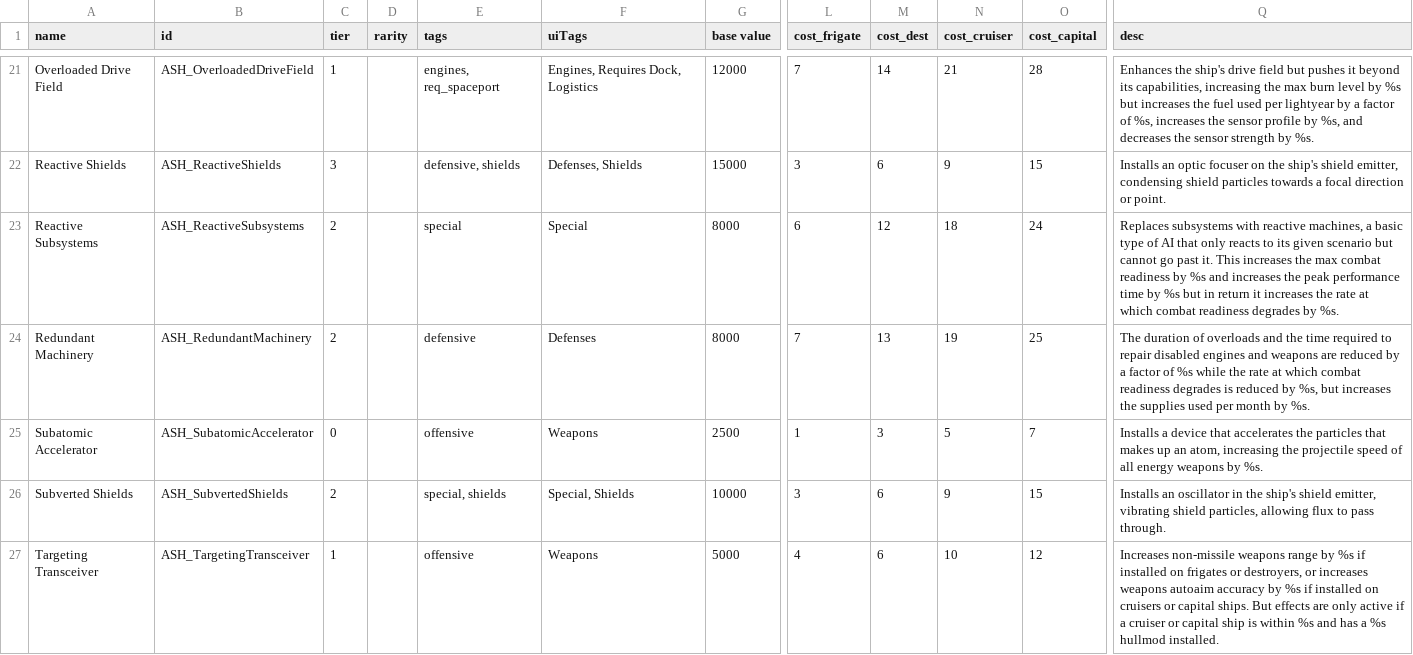
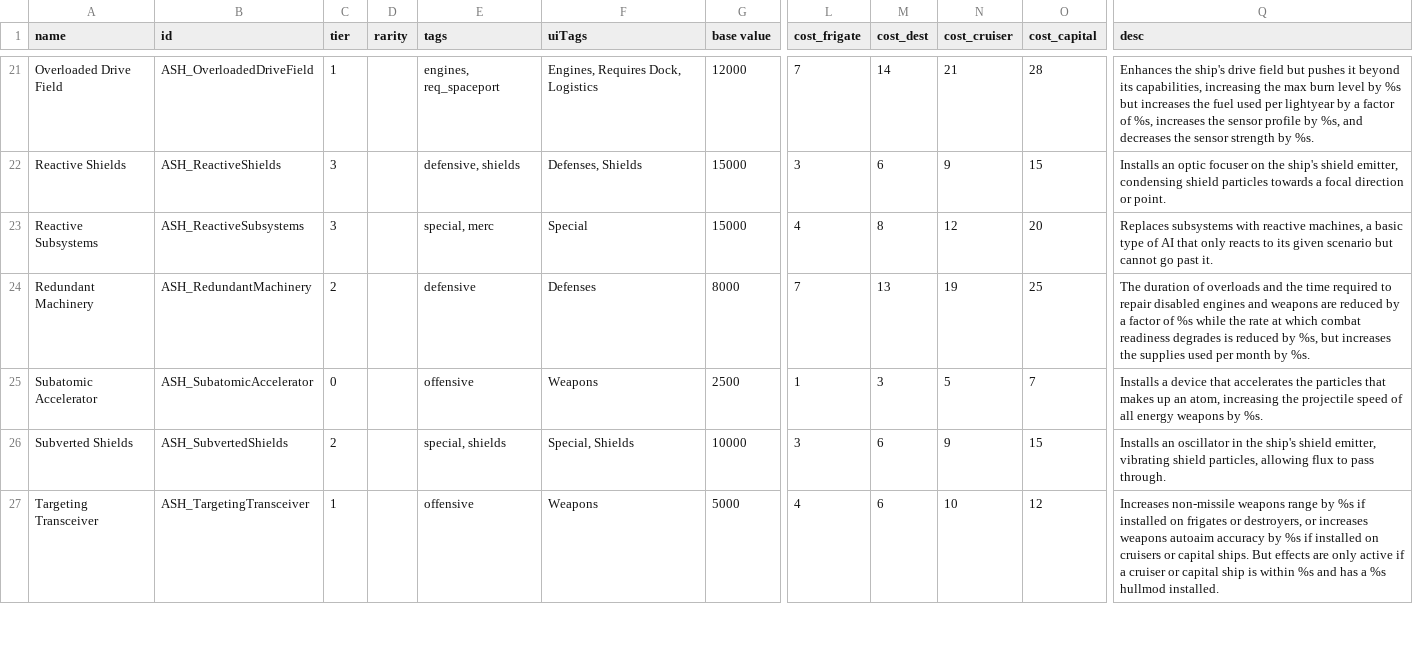
Before and after one commit to AudaxLudos/aptly-simple-hullmods, a CSV file: data/hullmods/hull_mods.csv, drawn as a sheet; only a part is shown, gaps mark what is left out; the diff names each change by its address in the sheet, - before the commit and + after, or states it on an @@ line.

Commit message:
Update ASH_ReactiveSubsystems
Add merc tag
Update description
Update OP cost to 4/8/12/20 from 6/8/12/24
Update base value to 15000 from 8000
Update cr loss per second to 25% from 50%

```diff
--- a/data/hullmods/hull_mods.csv
+++ b/data/hullmods/hull_mods.csv
-C23 (tier): 2
+C23 (tier): 3
-E23 (tags): special
+E23 (tags): special, merc
-G23 (base value): 8000
+G23 (base value): 15000
-L23 (cost_frigate): 6
+L23 (cost_frigate): 4
-M23 (cost_dest): 12
+M23 (cost_dest): 8
-N23 (cost_cruiser): 18
+N23 (cost_cruiser): 12
-O23 (cost_capital): 24
+O23 (cost_capital): 20
-Q23 (desc): …past it. This increases the max combat readiness by %s and increases the peak performance time by %s but in return it increases the rate at which combat readiness degrades by %s.
+Q23 (desc): …past it.
```
Also changed, not shown: 1 other file.
